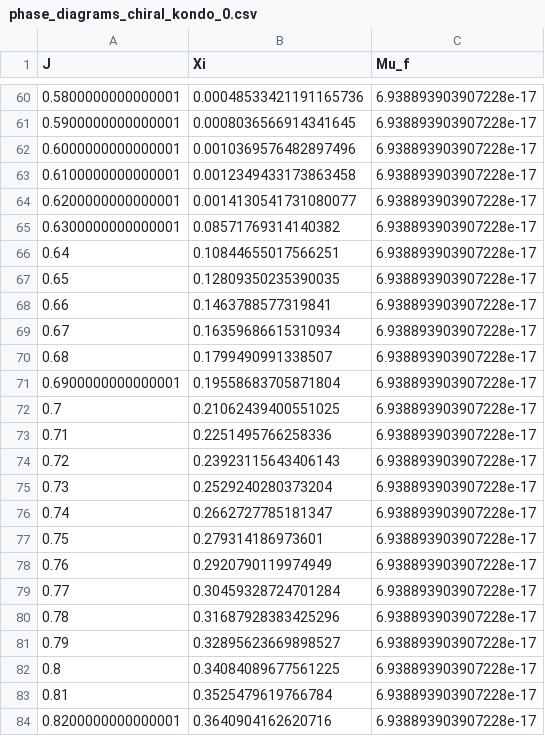
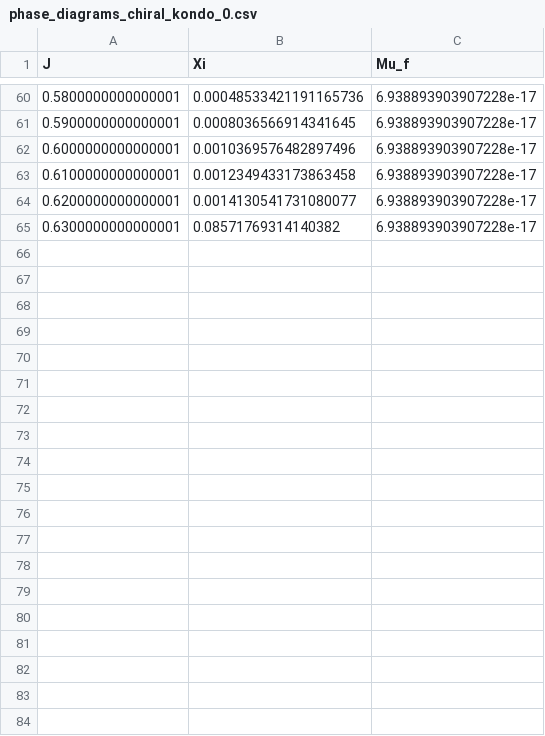
Before and after one commit to szaman19/Topological_Kondo_Surface, a CSV file: chiral_konda_mu_c_varied/phase_diagrams_chiral_kondo_0.csv (was phase_diagrams_chiral_kondo_0.csv), drawn as a sheet; only a part is shown, gaps mark what is left out; the diff covers the shown part only; the diff names each change by its address in the sheet, - before the commit and + after, or states it on an @@ line.

Commit message:
Added chiral kondo calculations

```diff
--- a/phase_diagrams_chiral_kondo_0.csv
+++ b/chiral_konda_mu_c_varied/phase_diagrams_chiral_kondo_0.csv
-row 66: 0.64 | 0.10844655017566251 | 6.938893903907228e-17
-row 67: 0.65 | 0.12809350235390035 | 6.938893903907228e-17
-row 68: 0.66 | 0.1463788577319841 | 6.938893903907228e-17
-row 69: 0.67 | 0.16359686615310934 | 6.938893903907228e-17
-row 70: 0.68 | 0.1799490991338507 | 6.938893903907228e-17
-row 71: 0.6900000000000001 | 0.19558683705871804 | 6.938893903907228e-17
-row 72: 0.7 | 0.21062439400551025 | 6.938893903907228e-17
-row 73: 0.71 | 0.2251495766258336 | 6.938893903907228e-17
-row 74: 0.72 | 0.23923115643406143 | 6.938893903907228e-17
-row 75: 0.73 | 0.2529240280373204 | 6.938893903907228e-17
-row 76: 0.74 | 0.2662727785181347 | 6.938893903907228e-17
-row 77: 0.75 | 0.279314186973601 | 6.938893903907228e-17
-row 78: 0.76 | 0.2920790119974949 | 6.938893903907228e-17
-row 79: 0.77 | 0.30459328724701284 | 6.938893903907228e-17
-row 80: 0.78 | 0.31687928383425296 | 6.938893903907228e-17
-row 81: 0.79 | 0.32895623669898527 | 6.938893903907228e-17
-row 82: 0.8 | 0.34084089677561225 | 6.938893903907228e-17
-row 83: 0.81 | 0.3525479619766784 | 6.938893903907228e-17
-row 84: 0.8200000000000001 | 0.3640904162620716 | 6.938893903907228e-17
```
Also changed, not shown: 37 removed rows elsewhere in this file, 3 other files.
